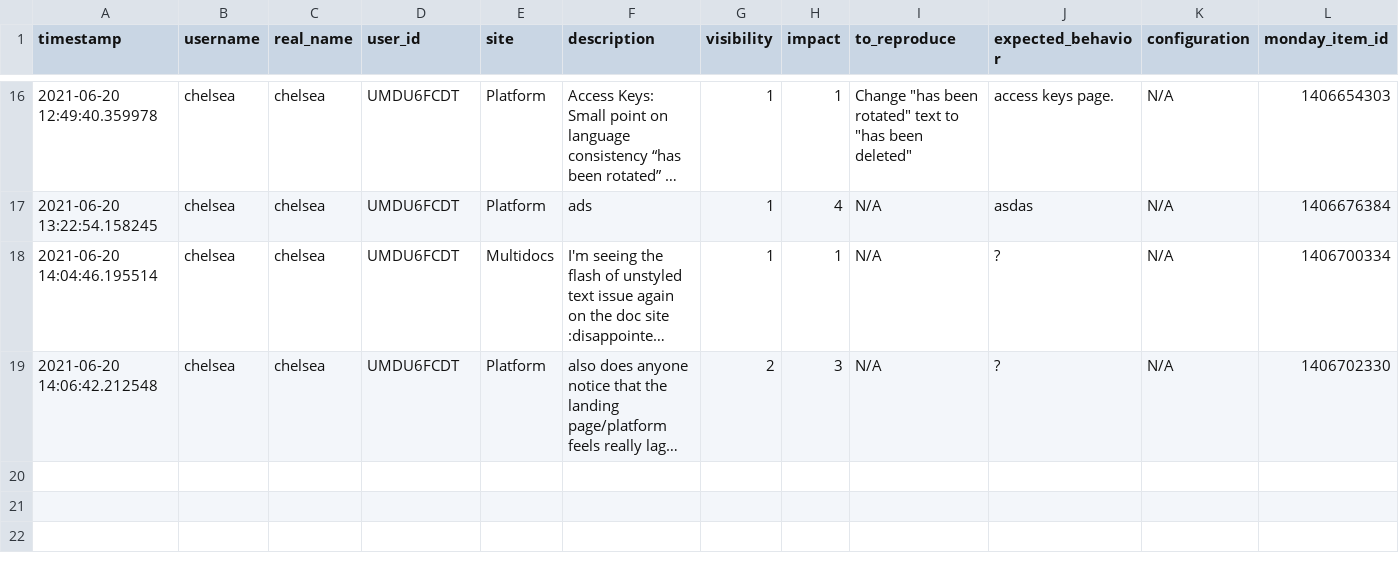
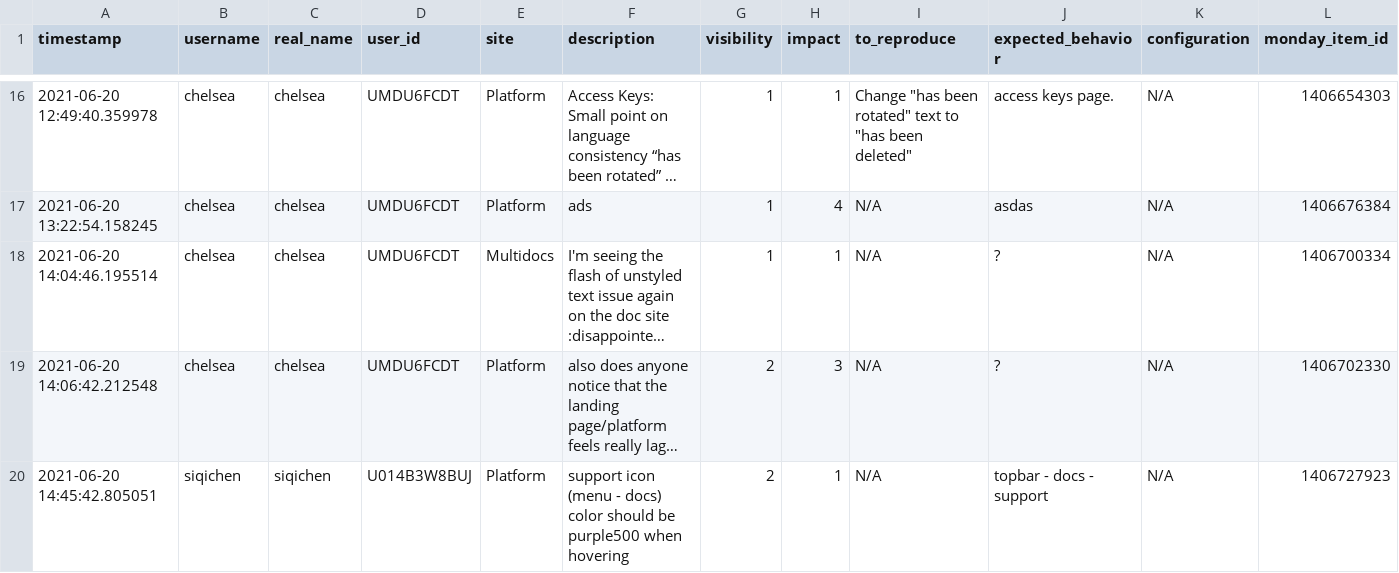
Before and after one commit to chxw/bug-filer, a CSV file: data/history.csv, drawn as a sheet; only a part is shown, gaps mark what is left out; long unchanged cells end in …; rows hold the shown columns only; the diff names each change by its address in the sheet, - before the commit and + after, or states it on an @@ line.

```diff
--- a/data/history.csv
+++ b/data/history.csv
+row 20: 2021-06-20 14:45:42.805051 | siqichen | siqichen | U014B3W8BUJ | Platform | support icon (menu - docs) color should be purple500 when hovering | 2 | 1 | N/A | topbar - docs - support | N/A | 1406727923
```
Also changed, not shown: 1 other file.
